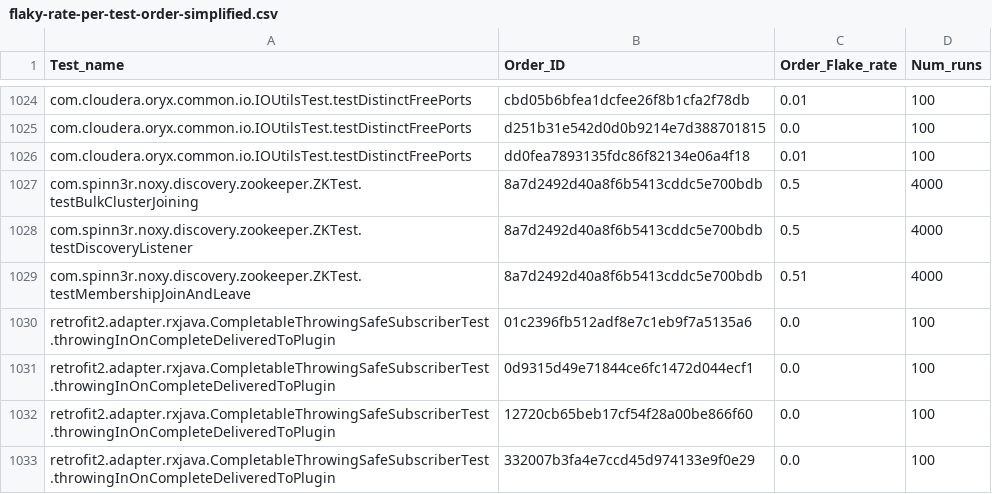
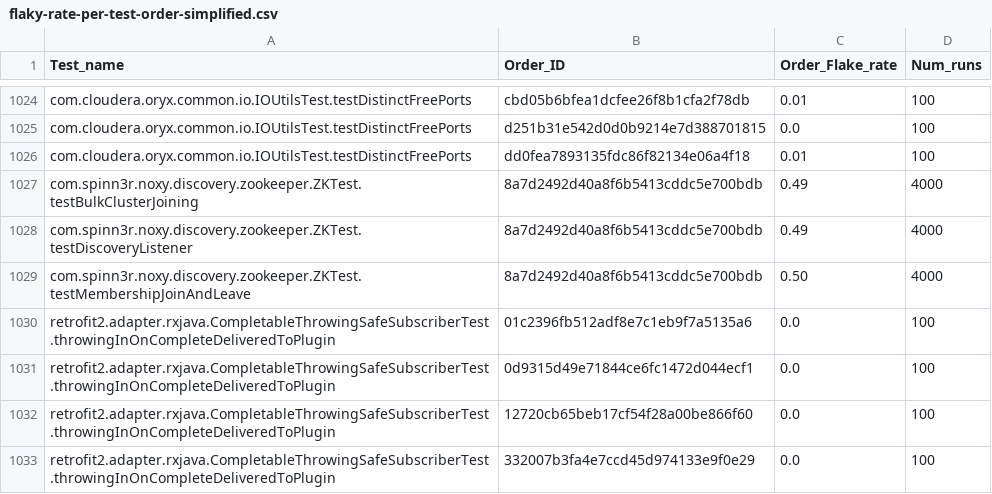
Before and after one commit to TestingResearchIllinois/rerunning-no-tests, a CSV file: azure-data/rq-data/flake-rate-per-test-order/flaky-rate-per-test-order-simplified.csv, drawn as a sheet; only a part is shown, gaps mark what is left out.

```diff
--- a/azure-data/rq-data/flake-rate-per-test-order/flaky-rate-per-test-order-simplified.csv
+++ b/azure-data/rq-data/flake-rate-per-test-order/flaky-rate-per-test-order-simplified.csv
@@ -1026,5 +1026,5 @@ com.cloudera.oryx.common.io.IOUtilsTest.testDistinctFreePorts,d251b31e542d0d0b92
 com.cloudera.oryx.common.io.IOUtilsTest.testDistinctFreePorts,dd0fea7893135fdc86f82134e06a4f18,0.01,100
-com.spinn3r.noxy.discovery.zookeeper.ZKTest.testBulkClusterJoining,8a7d2492d40a8f6b5413cddc5e700bdb,0.5,4000
-com.spinn3r.noxy.discovery.zookeeper.ZKTest.testDiscoveryListener,8a7d2492d40a8f6b5413cddc5e700bdb,0.5,4000
-com.spinn3r.noxy.discovery.zookeeper.ZKTest.testMembershipJoinAndLeave,8a7d2492d40a8f6b5413cddc5e700bdb,0.51,4000
+com.spinn3r.noxy.discovery.zookeeper.ZKTest.testBulkClusterJoining,8a7d2492d40a8f6b5413cddc5e700bdb,0.49,4000
+com.spinn3r.noxy.discovery.zookeeper.ZKTest.testDiscoveryListener,8a7d2492d40a8f6b5413cddc5e700bdb,0.49,4000
+com.spinn3r.noxy.discovery.zookeeper.ZKTest.testMembershipJoinAndLeave,8a7d2492d40a8f6b5413cddc5e700bdb,0.50,4000
 retrofit2.adapter.rxjava.CompletableThrowingSafeSubscriberTest.throwingInOnCompleteDeliveredToPlugin,01c2396fb512adf8e7c1eb9f7a5135a6,0.0,100
```
Also changed, not shown: azure-data/rq-data/flake-rate-per-test-order/flaky-rate-per-test-order-full.csv, azure-data/rq-data/flake-rates/tso-flake-rate.csv, 4 other files.
